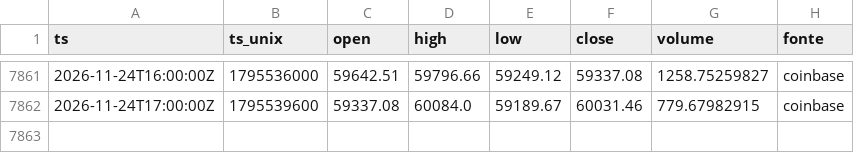
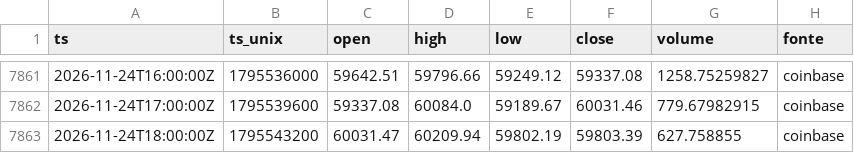
Before and after one commit to joaovpag/sinal-do-satoshi, a CSV file: preco_1h/2026.csv, drawn as a sheet; only a part is shown, gaps mark what is left out.

```diff
--- a/preco_1h/2026.csv
+++ b/preco_1h/2026.csv
@@ -7862 +7862,2 @@ ts,ts_unix,open,high,low,close,volume,fonte
 2026-11-24T17:00:00Z,1795539600,59337.08,60084.0,59189.67,60031.46,779.67982915,coinbase
+2026-11-24T18:00:00Z,1795543200,60031.47,60209.94,59802.19,59803.39,627.758855,coinbase
```
Also changed, not shown: derivativos/2026-11.csv, preco_15m/2026-11.csv, 1 other file.
